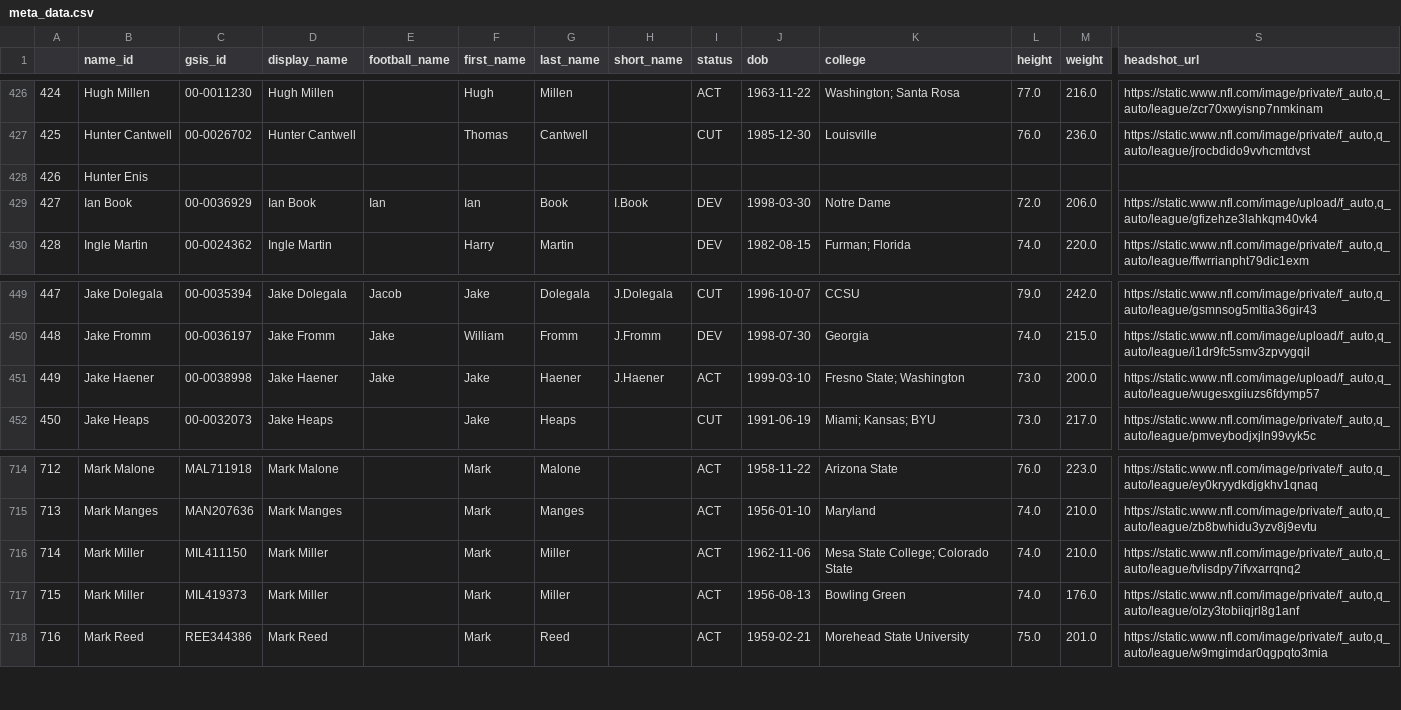
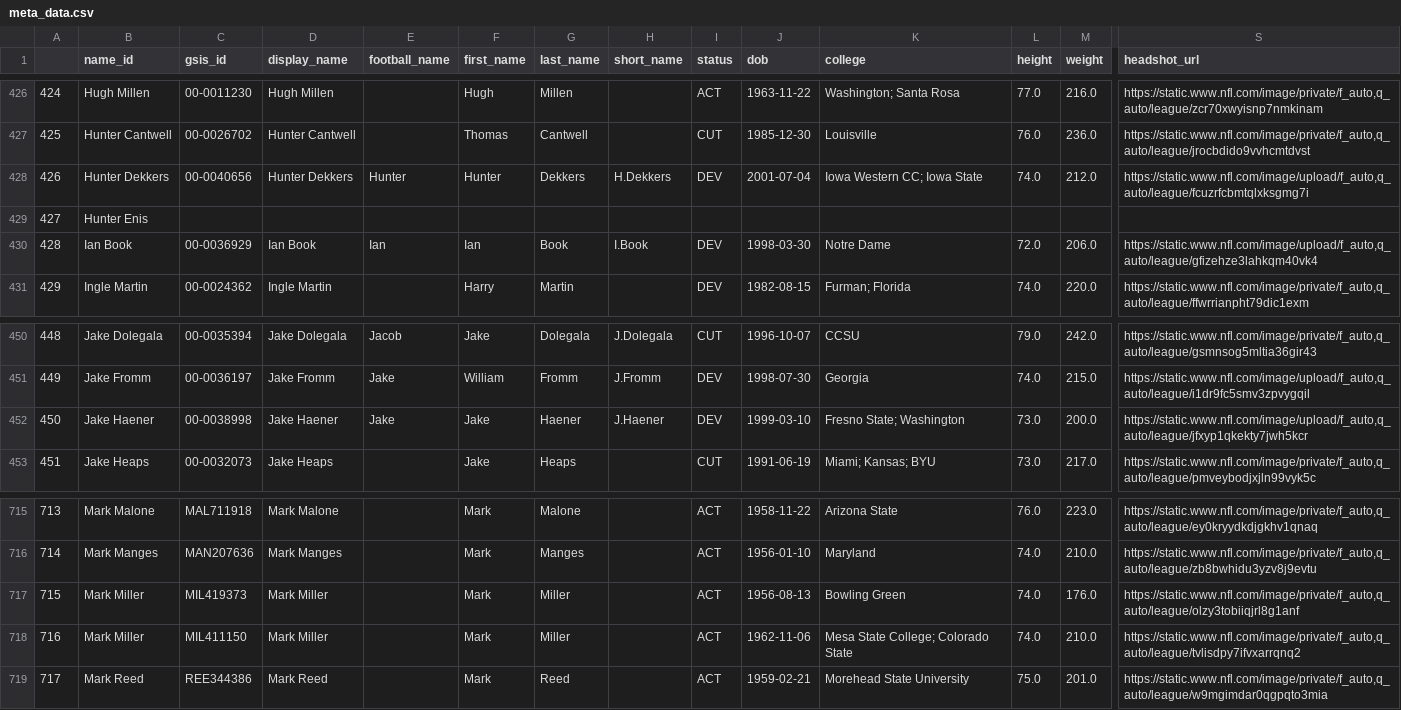
Before and after one commit to mitch-avis/nfeloqb, a CSV file: Other Data/meta_data.csv, drawn as a sheet; only a part is shown, gaps mark what is left out; addresses are those after the commit; rows hold the shown columns only; the diff names each change by its address in the sheet, - before the commit and + after, or states it on an @@ line.

```diff
--- a/Other Data/meta_data.csv
+++ b/Other Data/meta_data.csv
+row 428: 426 | Hunter Dekkers | 00-0040656 | Hunter Dekkers | Hunter | Hunter | Dekkers | H.Dekkers | DEV | 2001-07-04 | Iowa Western CC; Iowa State | 74.0 | 212.0 | https://static.www.nfl.com/image/upload/f_auto,q_auto/league/fcuzrfcbmtqlxksgmg7i
@@ column A renumbered from row 429 down @@
-I452 (status): ACT
+I452 (status): DEV
-S452 (headshot_url): https://static.www.nfl.com/image/upload/f_auto,q_auto/league/wugesxgiiuzs6fdymp57
+S452 (headshot_url): https://static.www.nfl.com/image/upload/f_auto,q_auto/league/jfxyp1qkekty7jwh5kcr
```
Also changed, not shown: 1 other file.
